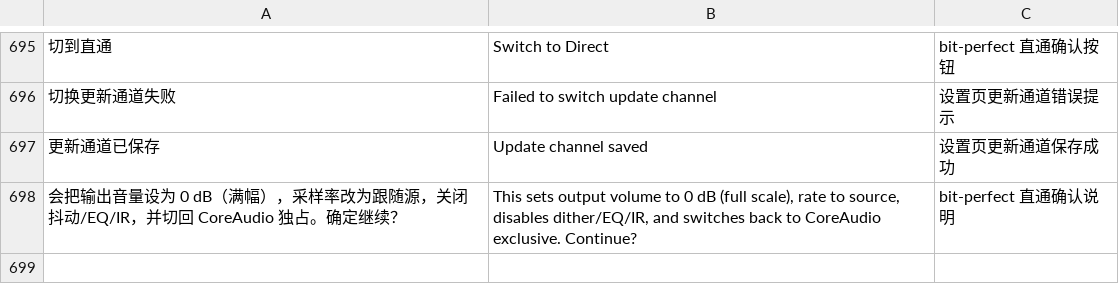
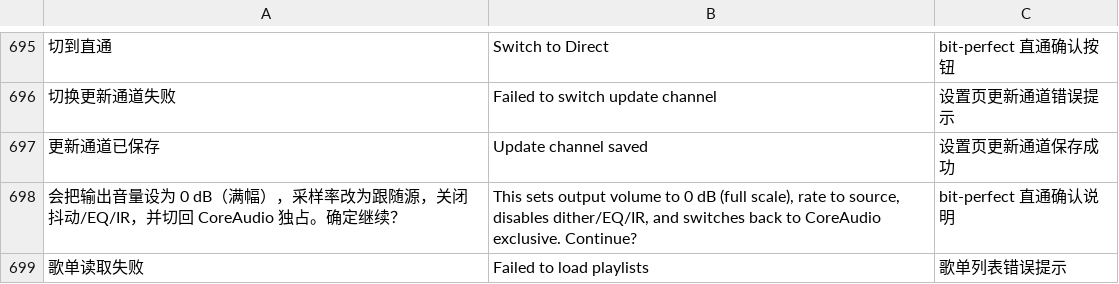
Before and after one commit to BH2VOQ/RLPlayer-Mac, a TSV file: docs/i18n/chunk-extra.en.tsv, drawn as a sheet; only a part is shown, gaps mark what is left out; the diff names each change by its address in the sheet, - before the commit and + after, or states it on an @@ line.

Commit message:
fix(native): surface load errors instead of empty library states

```diff
--- a/docs/i18n/chunk-extra.en.tsv
+++ b/docs/i18n/chunk-extra.en.tsv
+row 699: 歌单读取失败 | Failed to load playlists | 歌单列表错误提示
```
Also changed, not shown: 4 other files.
